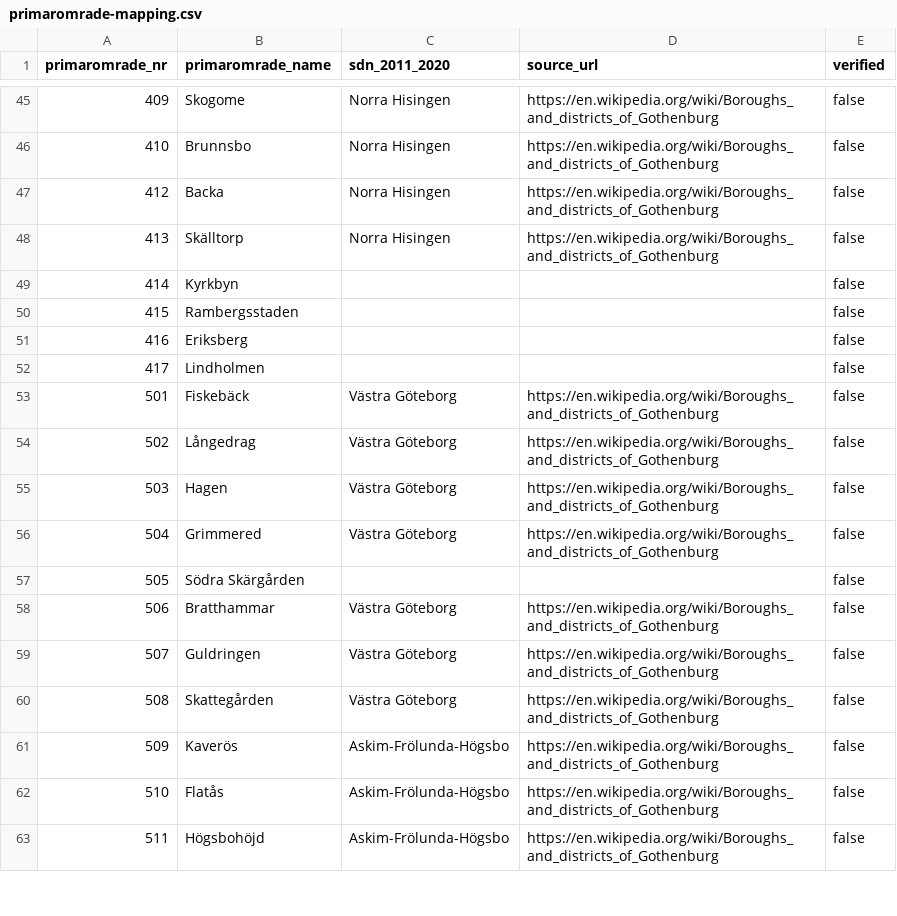
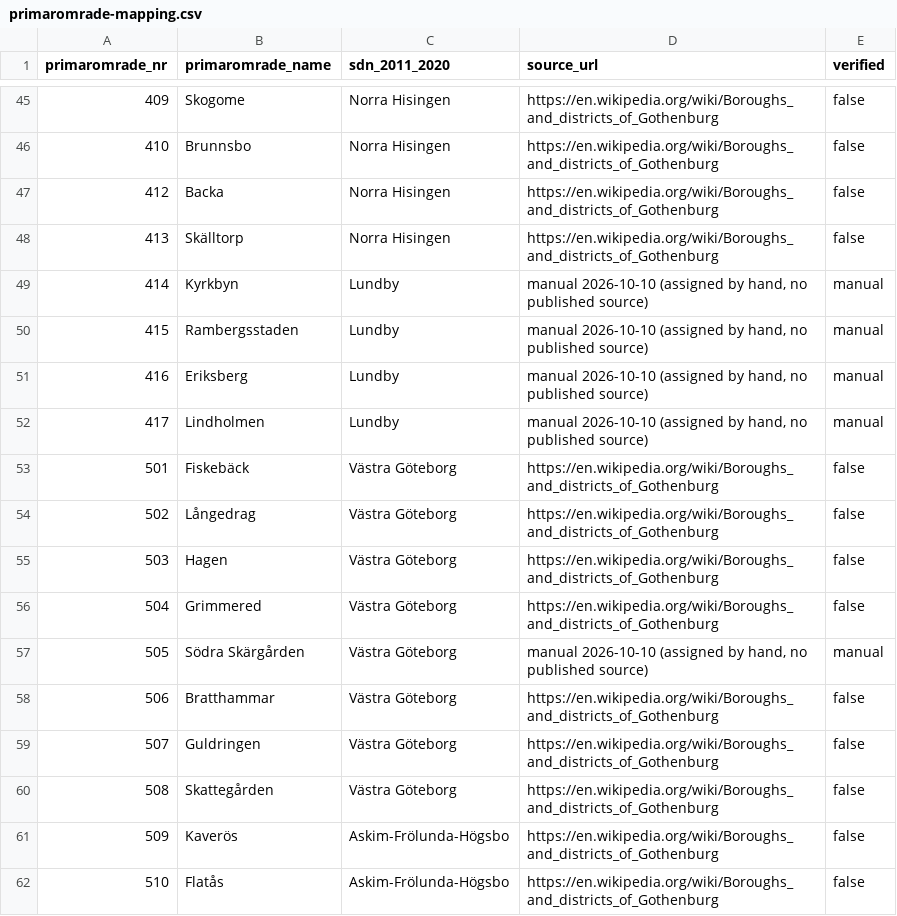
Before and after one commit to amirHosseinKhademii/FDE-Assistants, a CSV file: packages/bostad/data/primaromrade-mapping.csv, drawn as a sheet; only a part is shown, gaps mark what is left out; the shorter side is filled out with more unchanged rows.

```diff
--- a/packages/bostad/data/primaromrade-mapping.csv
+++ b/packages/bostad/data/primaromrade-mapping.csv
@@ -48,6 +48,6 @@ primaromrade_nr,primaromrade_name,sdn_2011_2020,source_url,verified
 413,Skälltorp,Norra Hisingen,https://en.wikipedia.org/wiki/Boroughs_and_districts_of_Gothenburg,false
-414,Kyrkbyn,,,false
-415,Rambergsstaden,,,false
-416,Eriksberg,,,false
-417,Lindholmen,,,false
+414,Kyrkbyn,Lundby,"manual 2026-10-10 (assigned by hand, no published source)",manual
+415,Rambergsstaden,Lundby,"manual 2026-10-10 (assigned by hand, no published source)",manual
+416,Eriksberg,Lundby,"manual 2026-10-10 (assigned by hand, no published source)",manual
+417,Lindholmen,Lundby,"manual 2026-10-10 (assigned by hand, no published source)",manual
 501,Fiskebäck,Västra Göteborg,https://en.wikipedia.org/wiki/Boroughs_and_districts_of_Gothenburg,false
@@ -56,3 +56,3 @@ primaromrade_nr,primaromrade_name,sdn_2011_2020,source_url,verified
 504,Grimmered,Västra Göteborg,https://en.wikipedia.org/wiki/Boroughs_and_districts_of_Gothenburg,false
-505,Södra Skärgården,,,false
+505,Södra Skärgården,Västra Göteborg,"manual 2026-10-10 (assigned by hand, no published source)",manual
 506,Bratthammar,Västra Göteborg,https://en.wikipedia.org/wiki/Boroughs_and_districts_of_Gothenburg,false
```
Also changed, not shown: 17 other files.
